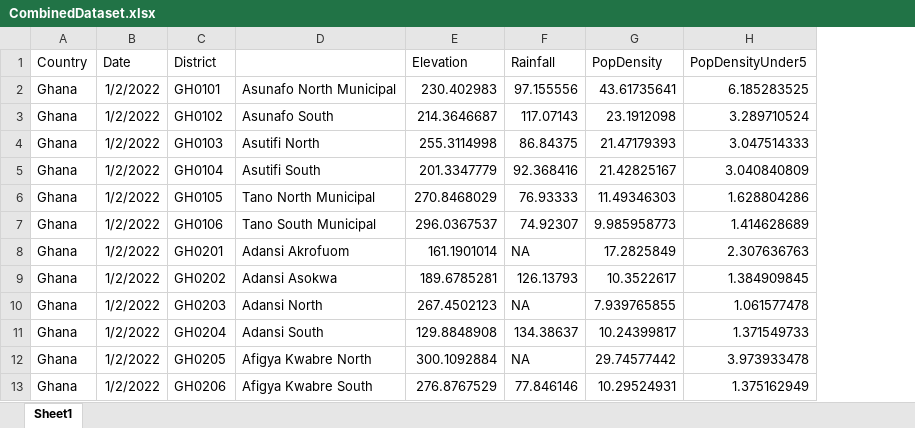
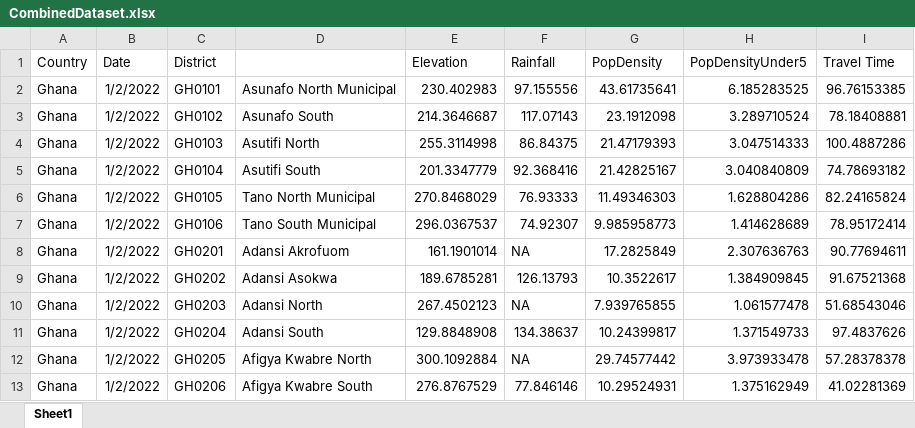
Before and after one commit to SAHagen/HDS5106, an Excel workbook: CombinedDataset.xlsx, sheet Sheet1, drawn as a sheet; only a part is shown; values as stored, in another font and other column widths than the file's, no borders; the diff names each change by its address in the sheet, - before the commit and + after, or states it on an @@ line.

Commit message:
Update CombinedDataset.xlsx

```diff
--- a/CombinedDataset.xlsx (sheet Sheet1)
+++ b/CombinedDataset.xlsx (sheet Sheet1)
+column I (Travel Time), rows 2-13: 96.76153385 | 78.18408881 | 100.4887286 | 74.78693182 | 82.24165824 | 78.95172414 | 90.77694611 | 91.67521368 | 51.68543046 | 97.4837626 | 57.28378378 | 41.02281369
```
